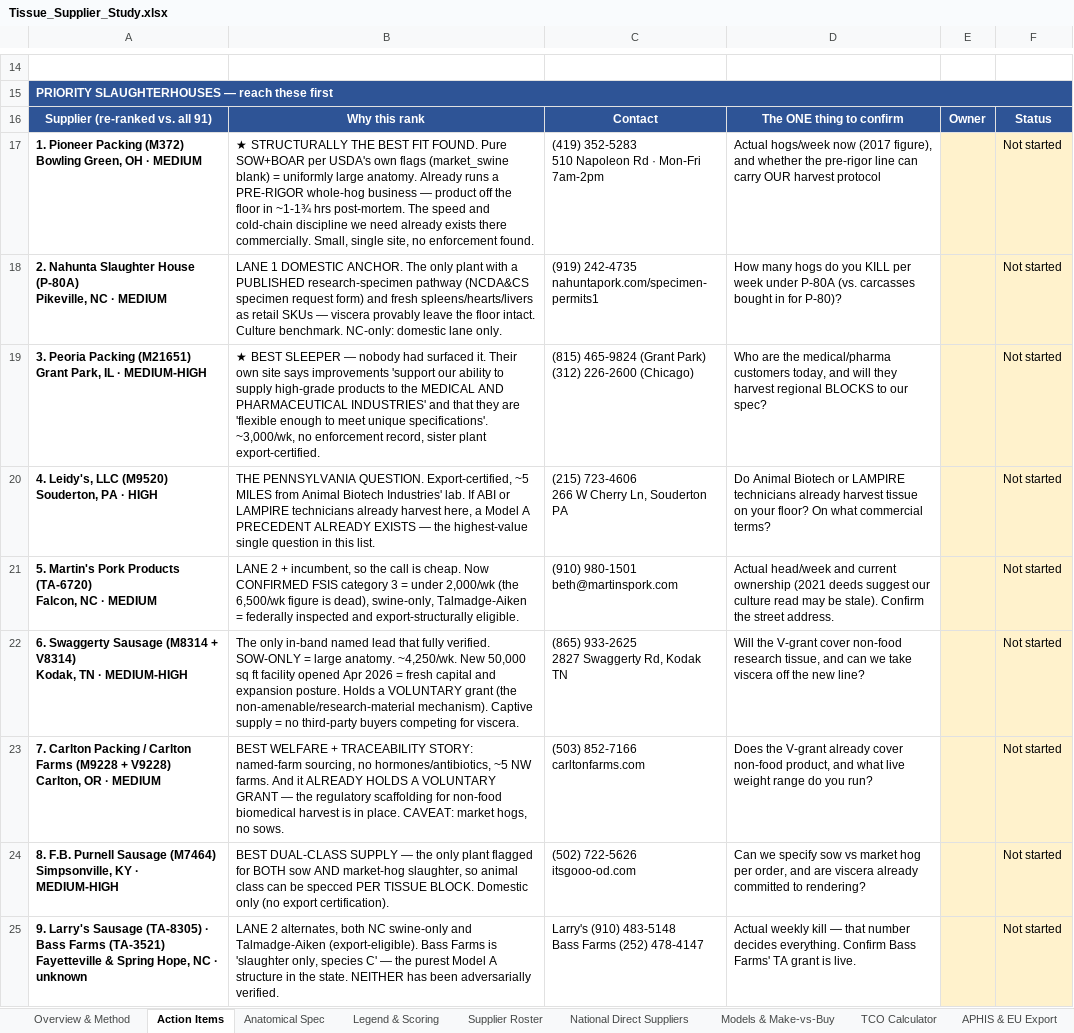
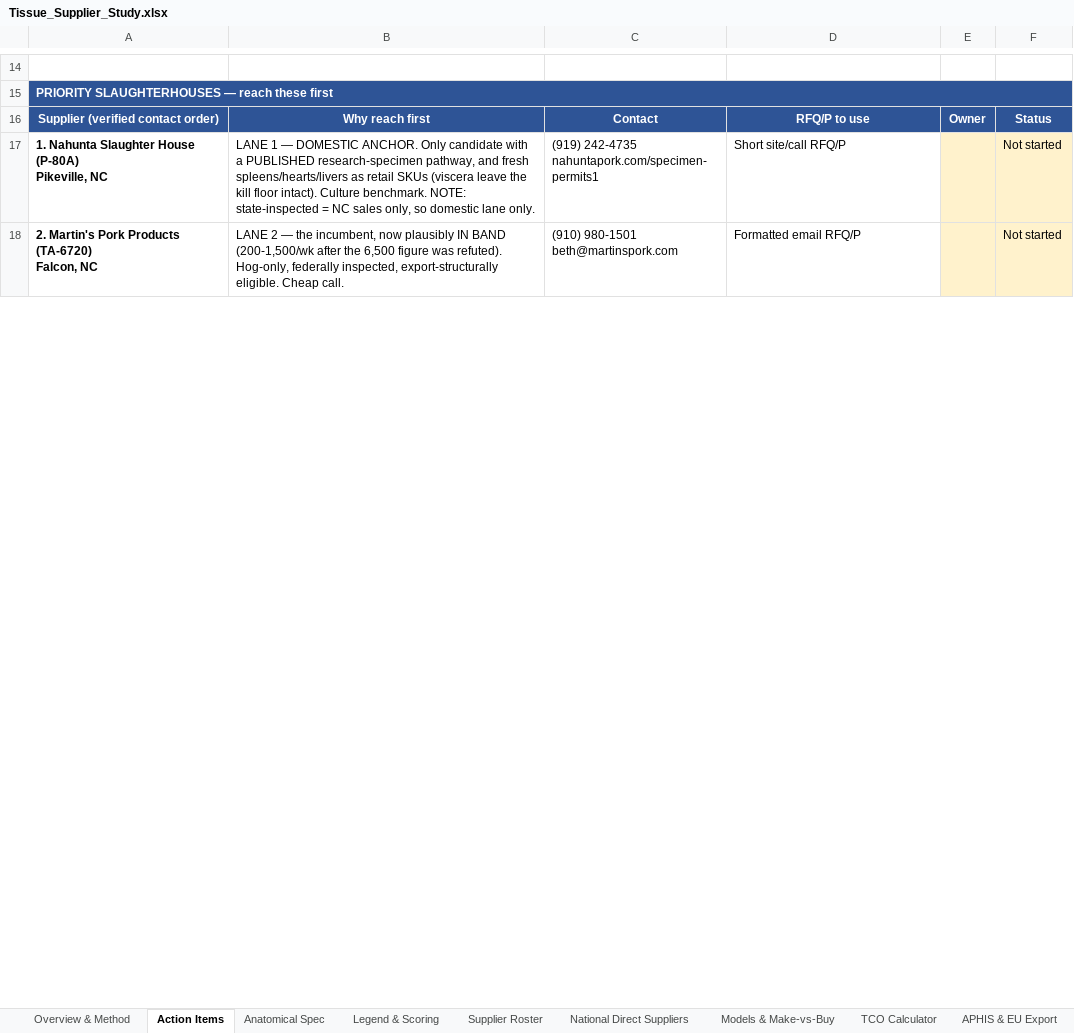
Before and after one commit to naviero1/Claude-Works, an Excel workbook: Tissue Supplier Research/Tissue_Supplier_Study.xlsx, sheet Action Items, drawn as a sheet; only a part is shown, gaps mark what is left out; values as stored, in another font and other column widths than the file's, no borders; removed rows and columns are numbered as before the commit, all else as after; ↵ is a line break in a cell; the diff covers the shown part only; the diff names each change by its address in the sheet, - before the commit and + after, or states it on an @@ line.

```diff
--- a/Tissue Supplier Research/Tissue_Supplier_Study.xlsx (sheet Action Items)
+++ b/Tissue Supplier Research/Tissue_Supplier_Study.xlsx (sheet Action Items)
-A16: Supplier (re-ranked vs. all 91)
+A16: Supplier (verified contact order)
-B16: Why this rank
+B16: Why reach first
-D16: The ONE thing to confirm
+D16: RFQ/P to use
-row 17: 1. Pioneer Packing (M372) ↵ Bowling Green, OH · MEDIUM | ★ STRUCTURALLY THE BEST FIT FOUND. Pure SOW+BOAR per USDA's own flags (market_swine blank) = uniformly large anatomy. Already runs a PRE-RIGOR whole-hog business — product off the floor in ~1-1¾ hrs post-mortem. The speed and cold-chain discipline we need already exists there commercially. Small, single site, no enforcement found. | (419) 352-5283 ↵ 510 Napoleon Rd · Mon-Fri 7am-2pm | Actual hogs/week now (2017 figure), and whether the pre-rigor line can carry OUR harvest protocol |  | Not started
-A17: 2. Nahunta Slaughter House (P-80A) ↵ Pikeville, NC · MEDIUM
+A17: 1. Nahunta Slaughter House (P-80A) ↵ Pikeville, NC
-B17: LANE 1 DOMESTIC ANCHOR. The only plant with a PUBLISHED research-specimen pathway (NCDA&CS specimen request form) and fresh spleens/hearts/livers as retail SKUs — viscera provably leave the floor intact. Culture benchmark. NC-only: domestic lane…
+B17: LANE 1 — DOMESTIC ANCHOR. Only candidate with a PUBLISHED research-specimen pathway, and fresh spleens/hearts/livers as retail SKUs (viscera leave the kill floor intact). Culture benchmark. NOTE: state-inspected = NC sales only, so domestic lane…
-D17: How many hogs do you KILL per week under P-80A (vs. carcasses bought in for P-80)?
+D17: Short site/call RFQ/P
-row 19: 3. Peoria Packing (M21651) ↵ Grant Park, IL · MEDIUM-HIGH | ★ BEST SLEEPER — nobody had surfaced it. Their own site says improvements 'support our ability to supply high-grade products to the MEDICAL AND PHARMACEUTICAL INDUSTRIES' and that they are 'flexible enough to meet unique specifications'. ~3,000/wk, no enforcement record, sister plant export-certified. | (815) 465-9824 (Grant Park) ↵ (312) 226-2600 (Chicago) | Who are the medical/pharma customers today, and will they harvest regional BLOCKS to our spec? |  | Not started
-row 20: 4. Leidy's, LLC (M9520) ↵ Souderton, PA · HIGH | THE PENNSYLVANIA QUESTION. Export-certified, ~5 MILES from Animal Biotech Industries' lab. If ABI or LAMPIRE technicians already harvest here, a Model A PRECEDENT ALREADY EXISTS — the highest-value single question in this list. | (215) 723-4606 ↵ 266 W Cherry Ln, Souderton PA | Do Animal Biotech or LAMPIRE technicians already harvest tissue on your floor? On what commercial terms? |  | Not started
-A18: 5. Martin's Pork Products (TA-6720) ↵ Falcon, NC · MEDIUM
+A18: 2. Martin's Pork Products (TA-6720) ↵ Falcon, NC
-B18: LANE 2 + incumbent, so the call is cheap. Now CONFIRMED FSIS category 3 = under 2,000/wk (the 6,500/wk figure is dead), swine-only, Talmadge-Aiken = federally inspected and export-structurally eligible.
+B18: LANE 2 — the incumbent, now plausibly IN BAND (200-1,500/wk after the 6,500 figure was refuted). Hog-only, federally inspected, export-structurally eligible. Cheap call.
-D18: Actual head/week and current ownership (2021 deeds suggest our culture read may be stale). Confirm the street address.
+D18: Formatted email RFQ/P
-row 22: 6. Swaggerty Sausage (M8314 + V8314) ↵ Kodak, TN · MEDIUM-HIGH | The only in-band named lead that fully verified. SOW-ONLY = large anatomy. ~4,250/wk. New 50,000 sq ft facility opened Apr 2026 = fresh capital and expansion posture. Holds a VOLUNTARY grant (the non-amenable/research-material mechanism). Captive supply = no third-party buyers competing for viscera. | (865) 933-2625 ↵ 2827 Swaggerty Rd, Kodak TN | Will the V-grant cover non-food research tissue, and can we take viscera off the new line? |  | Not started
-row 23: 7. Carlton Packing / Carlton Farms (M9228 + V9228) ↵ Carlton, OR · MEDIUM | BEST WELFARE + TRACEABILITY STORY: named-farm sourcing, no hormones/antibiotics, ~5 NW farms. And it ALREADY HOLDS A VOLUNTARY GRANT — the regulatory scaffolding for non-food biomedical harvest is in place. CAVEAT: market hogs, no sows. | (503) 852-7166 ↵ carltonfarms.com | Does the V-grant already cover non-food product, and what live weight range do you run? |  | Not started
-row 24: 8. F.B. Purnell Sausage (M7464) ↵ Simpsonville, KY · MEDIUM-HIGH | BEST DUAL-CLASS SUPPLY — the only plant flagged for BOTH sow AND market-hog slaughter, so animal class can be specced PER TISSUE BLOCK. Domestic only (no export certification). | (502) 722-5626 ↵ itsgooo-od.com | Can we specify sow vs market hog per order, and are viscera already committed to rendering? |  | Not started
-row 25: 9. Larry's Sausage (TA-8305) · Bass Farms (TA-3521) ↵ Fayetteville & Spring Hope, NC · unknown | LANE 2 alternates, both NC swine-only and Talmadge-Aiken (export-eligible). Bass Farms is 'slaughter only, species C' — the purest Model A structure in the state. NEITHER has been adversarially verified. | Larry's (910) 483-5148 ↵ Bass Farms (252) 478-4147 | Actual weekly kill — that number decides everything. Confirm Bass Farms' TA grant is live. |  | Not started
```
Also changed, not shown: 7 added rows and 7 edited cells elsewhere in this sheet, sheet Supplier Roster, sheet TCO Calculator.
